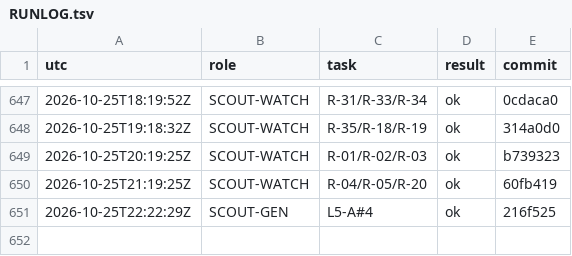
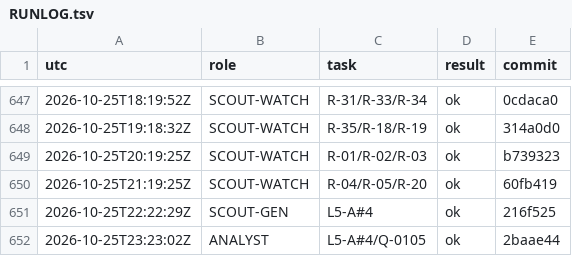
Before and after one commit to YinchenChang/aim, a TSV file: query/RUNLOG.tsv, drawn as a sheet; only a part is shown, gaps mark what is left out; the diff names each change by its address in the sheet, - before the commit and + after, or states it on an @@ line.

```diff
--- a/query/RUNLOG.tsv
+++ b/query/RUNLOG.tsv
+row 652: 2026-10-25T23:23:02Z | ANALYST | L5-A#4/Q-0105 | ok | 2baae44
```
Also changed, not shown: 8 other files.
